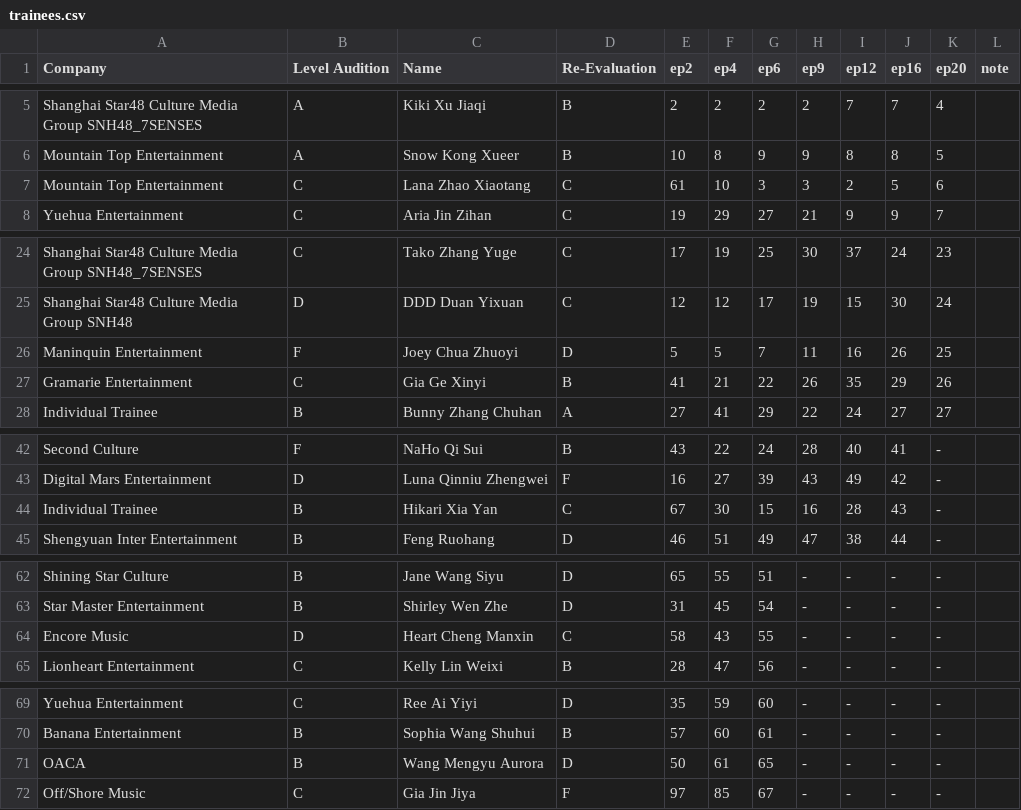
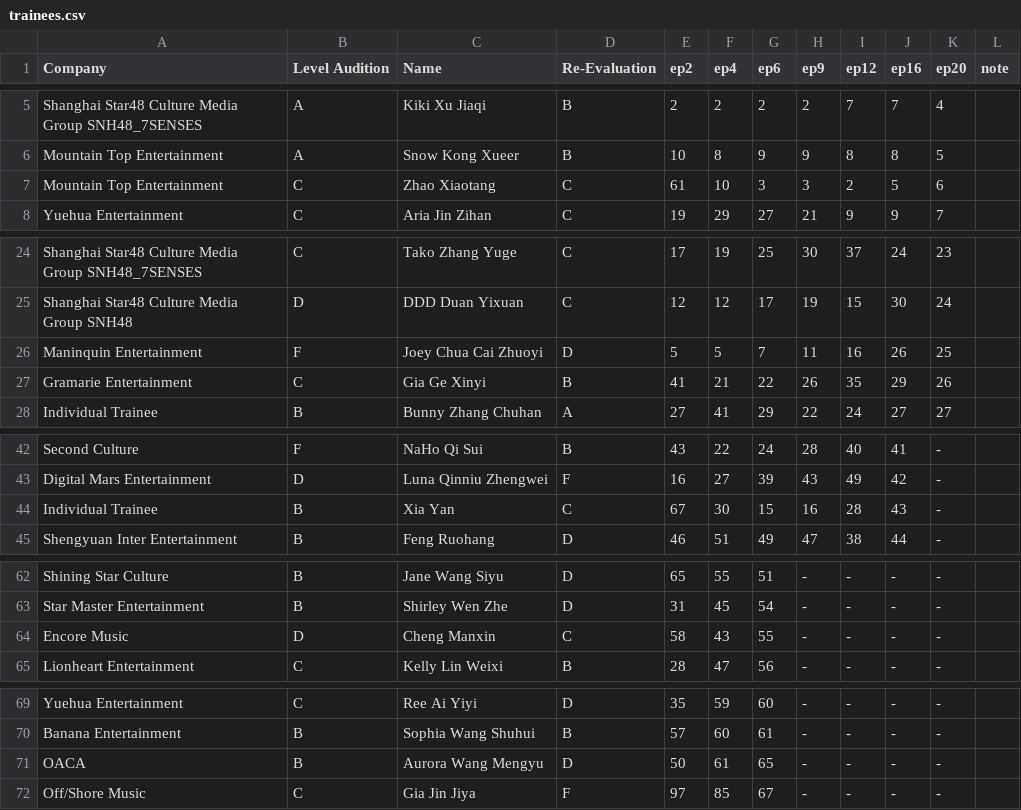
Before and after one commit to der2345/qcyn2-ranks, a CSV file: trainees.csv, drawn as a sheet; only a part is shown, gaps mark what is left out; the diff covers the shown part only.

Commit message:
Updated English names

```diff
--- a/trainees.csv
+++ b/trainees.csv
@@ -6,3 +6,3 @@ Shanghai Star48 Culture Media Group SNH48_7SENSES,A,Kiki Xu Jiaqi,B,2,2,2,2,7,7,
 Mountain Top Entertainment,A,Snow Kong Xueer,B,10,8,9,9,8,8,5,,
-Mountain Top Entertainment,C,Lana Zhao Xiaotang,C,61,10,3,3,2,5,6,,
+Mountain Top Entertainment,C,Zhao Xiaotang,C,61,10,3,3,2,5,6,,
 Yuehua Entertainment,C,Aria Jin Zihan,C,19,29,27,21,9,9,7,,
@@ -25,3 +25,3 @@ Shanghai Star48 Culture Media Group SNH48_7SENSES,C,Tako Zhang Yuge,C,17,19,25,3
 Shanghai Star48 Culture Media Group SNH48,D,DDD Duan Yixuan,C,12,12,17,19,15,30,24,,
-Maninquin Entertainment,F,Joey Chua Zhuoyi,D,5,5,7,11,16,26,25,,
+Maninquin Entertainment,F,Joey Chua Cai Zhuoyi,D,5,5,7,11,16,26,25,,
 Gramarie Entertainment,C,Gia Ge Xinyi,B,41,21,22,26,35,29,26,,
@@ -43,3 +43,3 @@ Second Culture,F,NaHo Qi Sui,B,43,22,24,28,40,41,-,,
 Digital Mars Entertainment,D,Luna Qinniu Zhengwei,F,16,27,39,43,49,42,-,,
-Individual Trainee,B,Hikari Xia Yan,C,67,30,15,16,28,43,-,,
+Individual Trainee,B,Xia Yan,C,67,30,15,16,28,43,-,,
 Shengyuan Inter Entertainment,B,Feng Ruohang,D,46,51,49,47,38,44,-,,
@@ -63,3 +63,3 @@ Shining Star Culture,B,Jane Wang Siyu,D,65,55,51,-,-,-,-,,
 Star Master Entertainment,B,Shirley Wen Zhe,D,31,45,54,-,-,-,-,,
-Encore Music,D,Heart Cheng Manxin,C,58,43,55,-,-,-,-,,
+Encore Music,D,Cheng Manxin,C,58,43,55,-,-,-,-,,
 Lionheart Entertainment,C,Kelly Lin Weixi,B,28,47,56,-,-,-,-,,
@@ -70,3 +70,3 @@ Yuehua Entertainment,C,Ree Ai Yiyi,D,35,59,60,-,-,-,-,,
 Banana Entertainment,B,Sophia Wang Shuhui,B,57,60,61,-,-,-,-,,
-OACA,B,Wang Mengyu Aurora,D,50,61,65,-,-,-,-,,
+OACA,B,Aurora Wang Mengyu,D,50,61,65,-,-,-,-,,
 Off/Shore Music,C,Gia Jin Jiya,F,97,85,67,-,-,-,-,,
```
Also changed, not shown: 11 edited cells elsewhere in this file.
